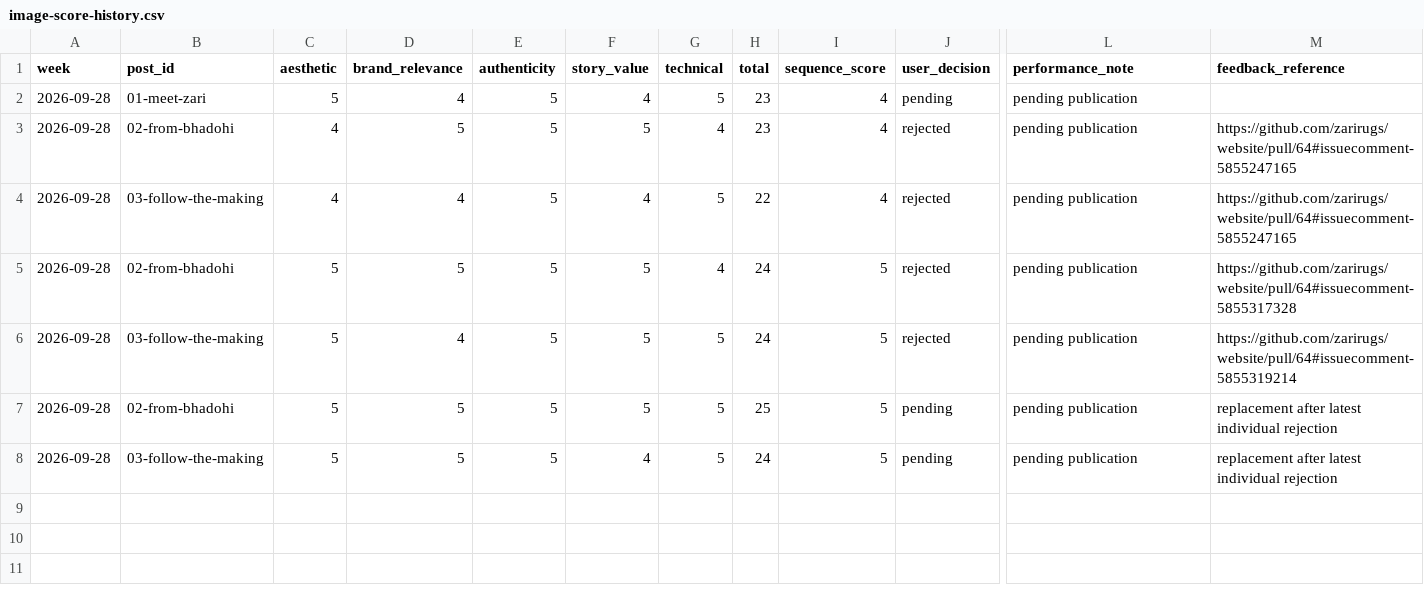
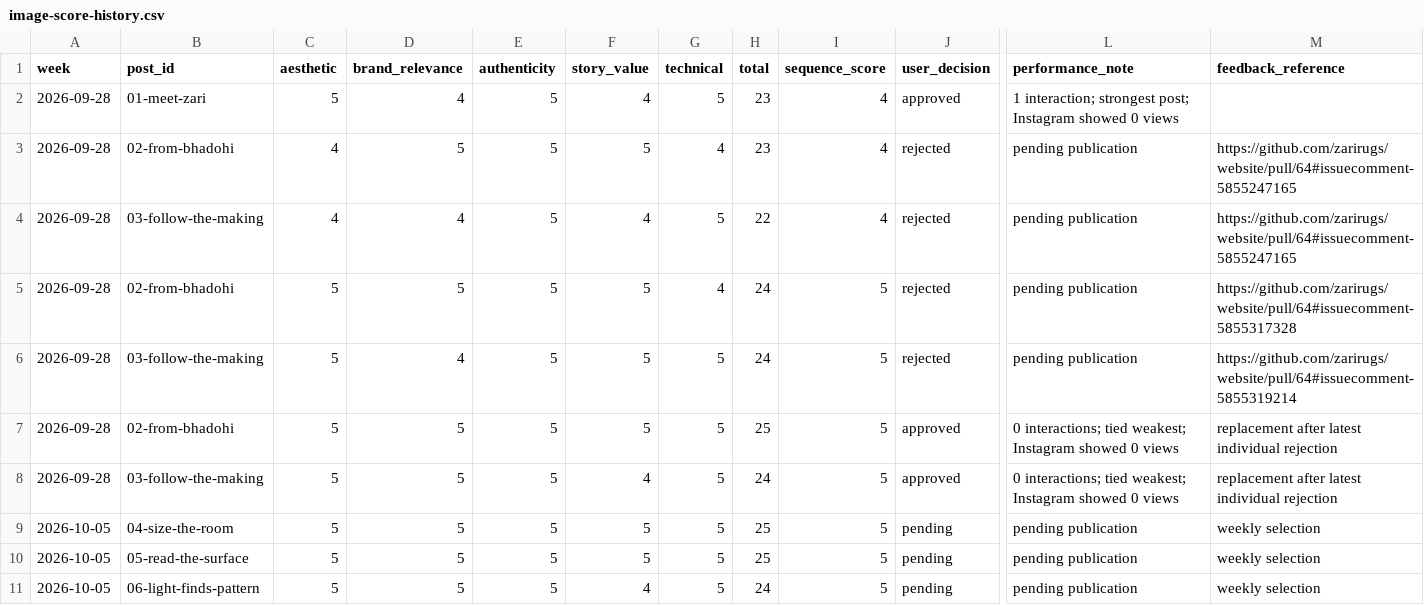
Before and after one commit to zarirugs/website, a CSV file: marketing/image-score-history.csv, drawn as a sheet; only a part is shown, gaps mark what is left out; rows hold the shown columns only; the diff names each change by its address in the sheet, - before the commit and + after, or states it on an @@ line.

Commit message:
Prepare Instagram week of October 5

```diff
--- a/marketing/image-score-history.csv
+++ b/marketing/image-score-history.csv
-J2 (user_decision): pending
+J2 (user_decision): approved
-L2 (performance_note): pending publication
+L2 (performance_note): 1 interaction; strongest post; Instagram showed 0 views
-J7:J8 (user_decision): pending
+J7:J8 (user_decision): approved
-L7:L8 (performance_note): pending publication
+L7:L8 (performance_note): 0 interactions; tied weakest; Instagram showed 0 views
+row 9: 2026-10-05 | 04-size-the-room | 5 | 5 | 5 | 5 | 5 | 25 | 5 | pending | pending publication | weekly selection
+row 10: 2026-10-05 | 05-read-the-surface | 5 | 5 | 5 | 5 | 5 | 25 | 5 | pending | pending publication | weekly selection
+row 11: 2026-10-05 | 06-light-finds-pattern | 5 | 5 | 5 | 4 | 5 | 24 | 5 | pending | pending publication | weekly selection
```
Also changed, not shown: marketing/metrics.csv, 6 other files.
